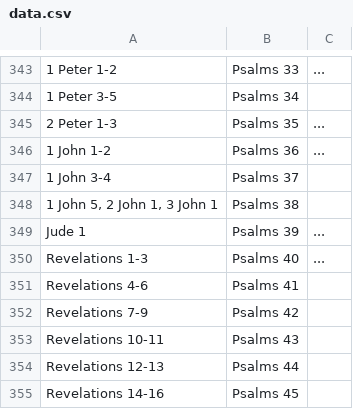
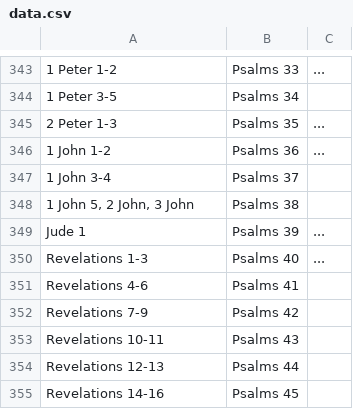
Before and after one commit to leighmcculloch/readprayrepeat.com, a CSV file: data/data.csv, drawn as a sheet; only a part is shown, gaps mark what is left out; the diff names each change by its address in the sheet, - before the commit and + after, or states it on an @@ line.

```diff
--- a/data/data.csv
+++ b/data/data.csv
-A348: 1 John 5, 2 John 1, 3 John 1
+A348: 1 John 5, 2 John, 3 John
```
Also changed, not shown: 9 other files.
